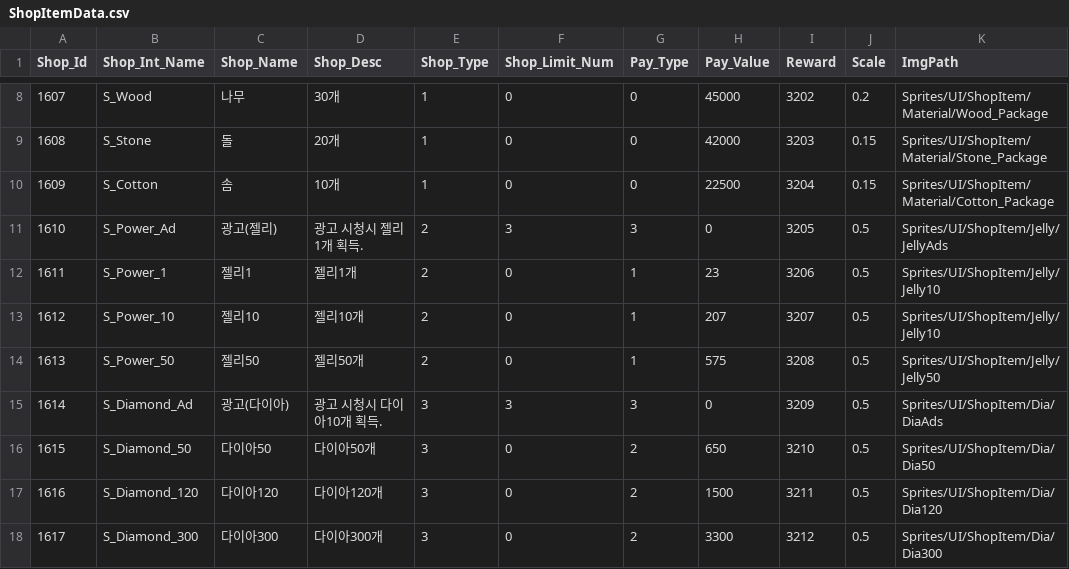
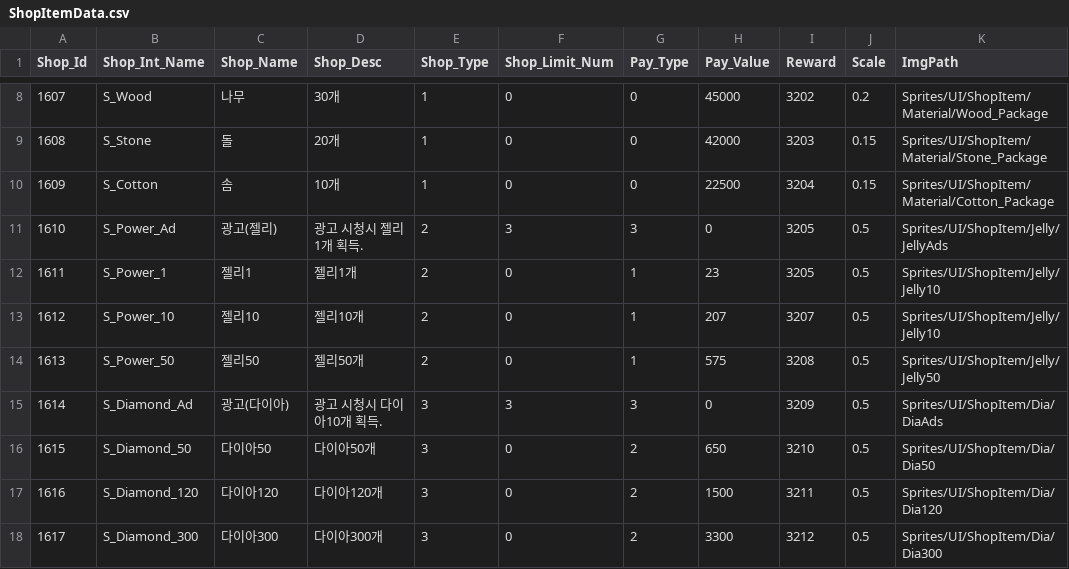
Before and after one commit to jypark0809/StealEverythingMeow, a CSV file: Assets/Resources/Data/Excel/ShopItemData.csv, drawn as a sheet; only a part is shown, gaps mark what is left out.

```diff
--- a/Assets/Resources/Data/Excel/ShopItemData.csv
+++ b/Assets/Resources/Data/Excel/ShopItemData.csv
@@ -11,3 +11,3 @@ Shop_Id,Shop_Int_Name,Shop_Name,Shop_Desc,Shop_Type,Shop_Limit_Num,Pay_Type,Pay_
 1610,S_Power_Ad,광고(젤리),광고 시청시 젤리 1개 획득.,2,3,3,0,3205,0.5,Sprites/UI/ShopItem/Jelly/JellyAds
-1611,S_Power_1,젤리1,젤리1개,2,0,1,23,3206,0.5,Sprites/UI/ShopItem/Jelly/Jelly10
+1611,S_Power_1,젤리1,젤리1개,2,0,1,23,3205,0.5,Sprites/UI/ShopItem/Jelly/Jelly10
 1612,S_Power_10,젤리10,젤리10개,2,0,1,207,3207,0.5,Sprites/UI/ShopItem/Jelly/Jelly10
```
Also changed, not shown: 44 other files.
